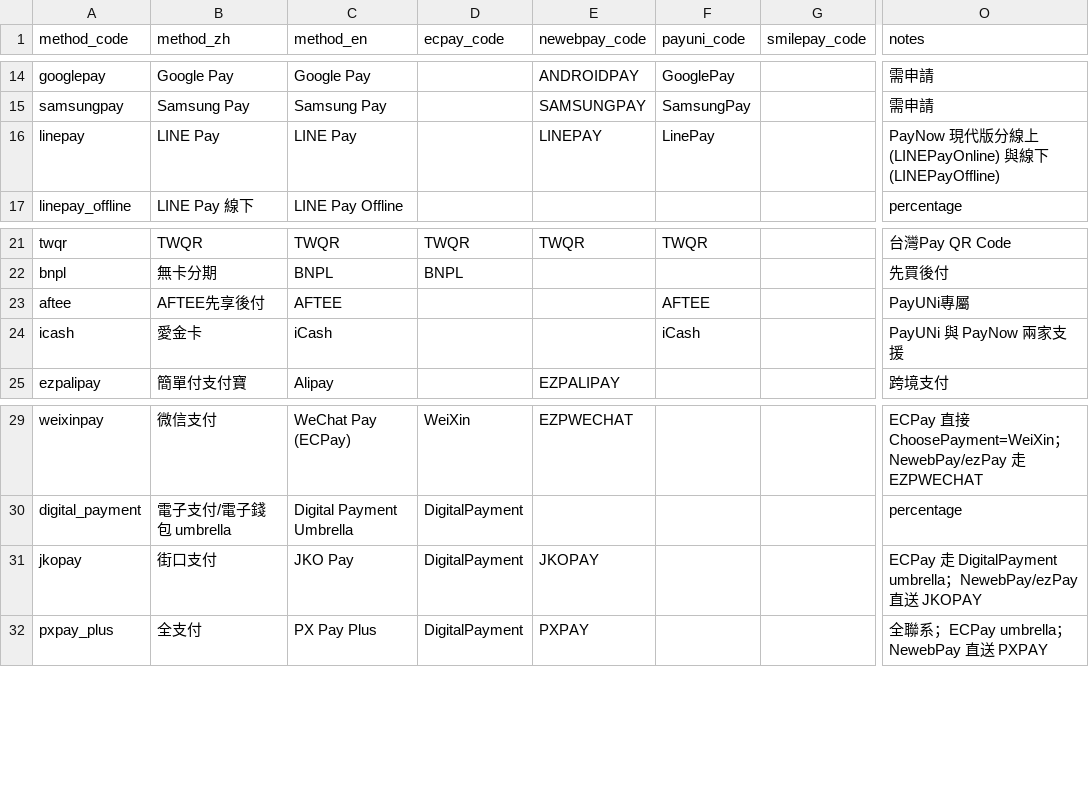
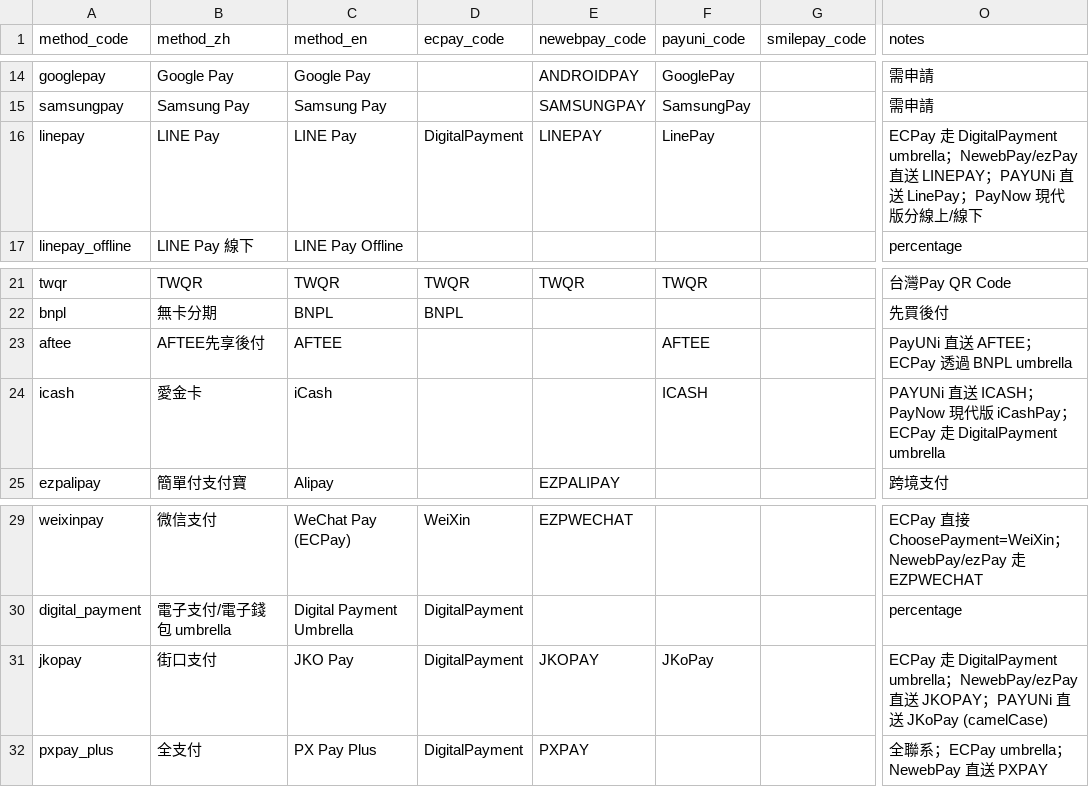
Before and after one commit to Moksa1123/taiwan-ecommerce-toolkit, a CSV file: payment-cli/assets/taiwan-payment/data/payment-methods.csv, drawn as a sheet; only a part is shown, gaps mark what is left out; the diff names each change by its address in the sheet, - before the commit and + after, or states it on an @@ line.

```diff
--- a/payment-cli/assets/taiwan-payment/data/payment-methods.csv
+++ b/payment-cli/assets/taiwan-payment/data/payment-methods.csv
-D16 (ecpay_code): (empty)
+D16 (ecpay_code): DigitalPayment
-O16 (notes): PayNow 現代版分線上 (LINEPayOnline) 與線下 (LINEPayOffline)
+O16 (notes): ECPay 走 DigitalPayment umbrella；NewebPay/ezPay 直送 LINEPAY；PAYUNi 直送 LinePay；PayNow 現代版分線上/線下
-O23 (notes): PayUNi專屬
+O23 (notes): PayUNi 直送 AFTEE；ECPay 透過 BNPL umbrella
-F24 (payuni_code): iCash
+F24 (payuni_code): ICASH
-O24 (notes): PayUNi 與 PayNow 兩家支援
+O24 (notes): PAYUNi 直送 ICASH；PayNow 現代版 iCashPay；ECPay 走 DigitalPayment umbrella
-F31 (payuni_code): (empty)
+F31 (payuni_code): JKoPay
-O31 (notes): …JKOPAY
+O31 (notes): …JKOPAY；PAYUNi 直送 JKoPay (camelCase)
```
Also changed, not shown: 3 other files.
